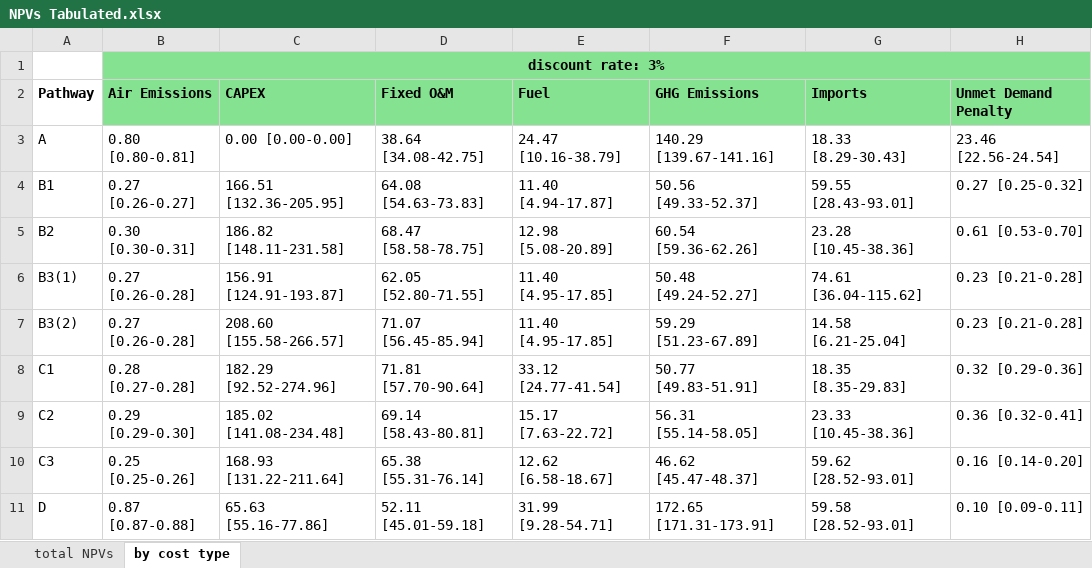
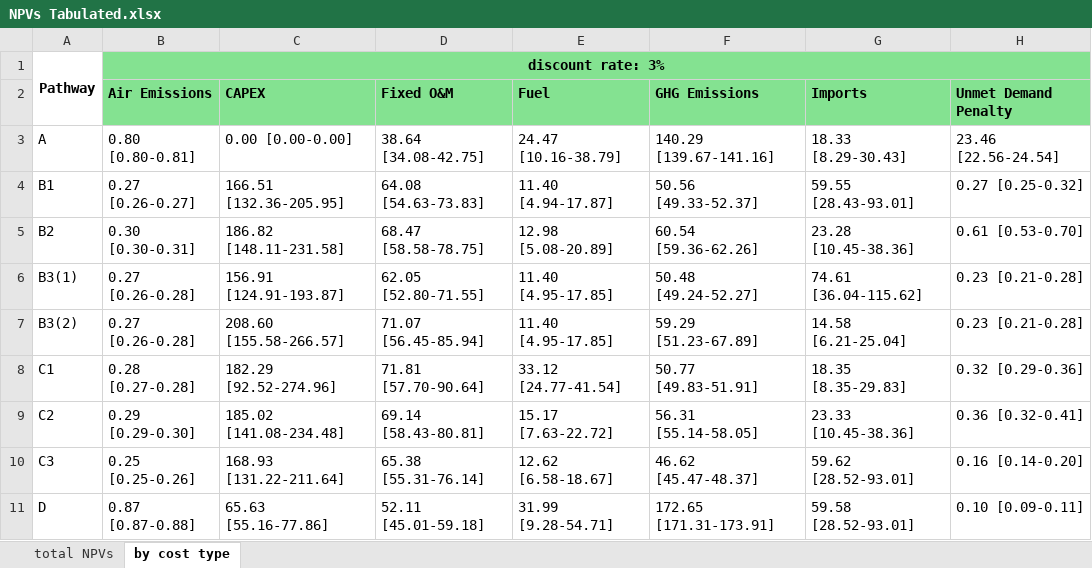
Before and after one commit to amirgazar/Decarbonization-Tradeoffs, an Excel workbook: 3 Total Costs/10 Total Costs Results Final/NPVs Tabulated.xlsx, sheet by cost type, drawn as a sheet; only a part is shown; values as stored, in another font and other column widths than the file's, no borders; the diff names each change by its address in the sheet, - before the commit and + after, or states it on an @@ line.

```diff
--- a/3 Total Costs/10 Total Costs Results Final/NPVs Tabulated.xlsx (sheet by cost type)
+++ b/3 Total Costs/10 Total Costs Results Final/NPVs Tabulated.xlsx (sheet by cost type)
-A1: (empty)
+A1: Pathway
+A1:A2 merged
-A2: Pathway
+A2: (empty)
```
Also changed, not shown: 8 other files.
